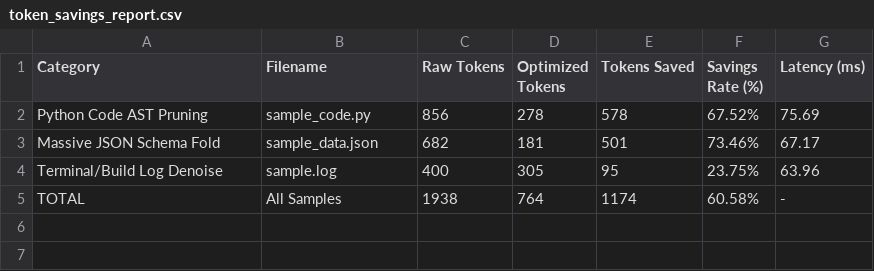
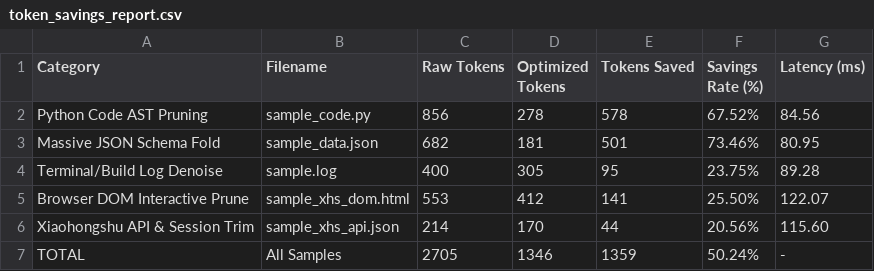
Before and after one commit to seanxin0126/token-cost-optimizer, a CSV file: output/token_savings_report.csv, drawn as a sheet.

Commit message:
feat(v1.1.0): support browser automation & Xiaohongshu (XHS) token optimization with prune_dom and optimize_browser_context

```diff
--- a/output/token_savings_report.csv
+++ b/output/token_savings_report.csv
@@ -1,5 +1,7 @@
 Category,Filename,Raw Tokens,Optimized Tokens,Tokens Saved,Savings Rate (%),Latency (ms)
-Python Code AST Pruning,sample_code.py,856,278,578,67.52%,75.69
-Massive JSON Schema Fold,sample_data.json,682,181,501,73.46%,67.17
-Terminal/Build Log Denoise,sample.log,400,305,95,23.75%,63.96
-TOTAL,All Samples,1938,764,1174,60.58%,-
+Python Code AST Pruning,sample_code.py,856,278,578,67.52%,84.56
+Massive JSON Schema Fold,sample_data.json,682,181,501,73.46%,80.95
+Terminal/Build Log Denoise,sample.log,400,305,95,23.75%,89.28
+Browser DOM Interactive Prune,sample_xhs_dom.html,553,412,141,25.50%,122.07
+Xiaohongshu API & Session Trim,sample_xhs_api.json,214,170,44,20.56%,115.60
+TOTAL,All Samples,2705,1346,1359,50.24%,-
```
Also changed, not shown: 11 other files.
